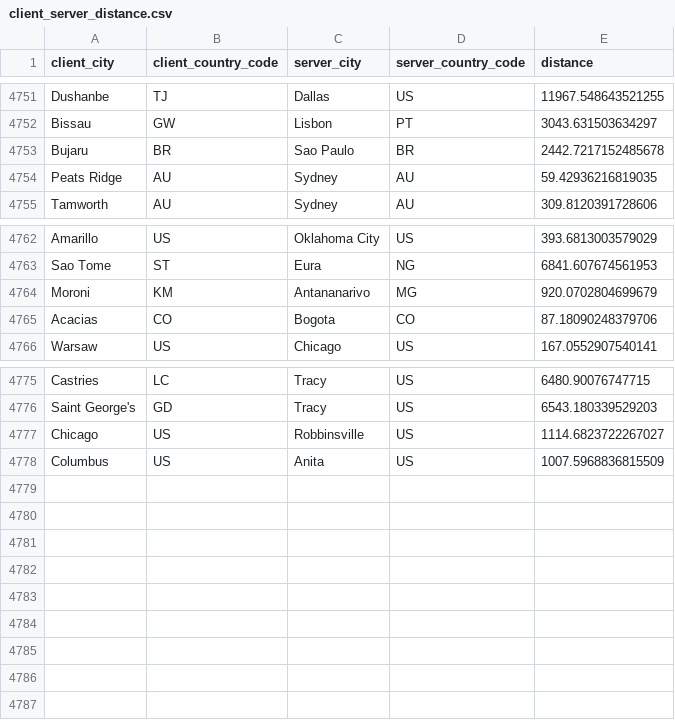
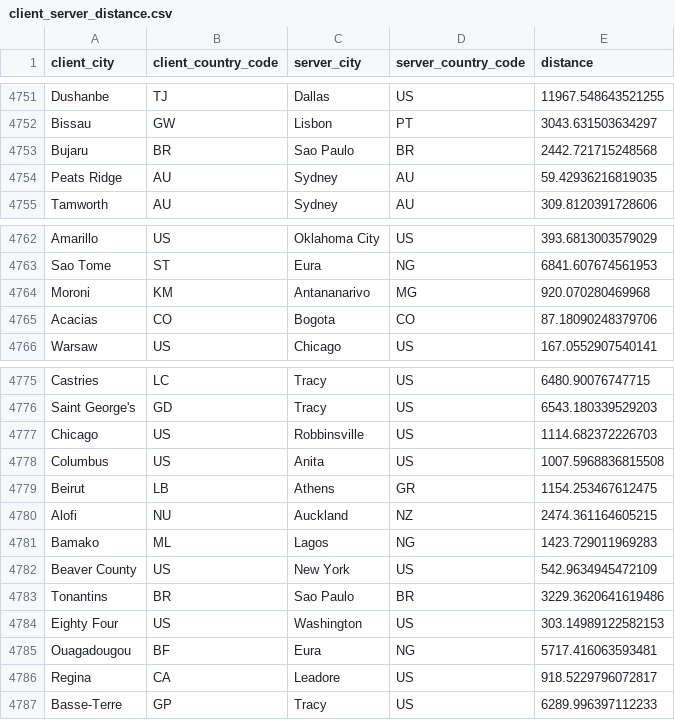
Before and after one commit to SPEAR-Research-Lab/Horizon-Predicting-Starlink-Performance, a CSV file: weekly-measurements-collection/data/client_server_distance.csv, drawn as a sheet; only a part is shown, gaps mark what is left out.

```diff
--- a/weekly-measurements-collection/data/client_server_distance.csv
+++ b/weekly-measurements-collection/data/client_server_distance.csv
@@ -4752,3 +4752,3 @@ Dushanbe,TJ,Dallas,US,11967.548643521255
 Bissau,GW,Lisbon,PT,3043.631503634297
-Bujaru,BR,Sao Paulo,BR,2442.7217152485678
+Bujaru,BR,Sao Paulo,BR,2442.721715248568
 Peats Ridge,AU,Sydney,AU,59.42936216819035
@@ -4763,3 +4763,3 @@ Amarillo,US,Oklahoma City,US,393.6813003579029
 Sao Tome,ST,Eura,NG,6841.607674561953
-Moroni,KM,Antananarivo,MG,920.0702804699679
+Moroni,KM,Antananarivo,MG,920.070280469968
 Acacias,CO,Bogota,CO,87.18090248379706
@@ -4776,3 +4776,12 @@ Castries,LC,Tracy,US,6480.90076747715
 Saint George's,GD,Tracy,US,6543.180339529203
-Chicago,US,Robbinsville,US,1114.6823722267027
-Columbus,US,Anita,US,1007.5968836815509
+Chicago,US,Robbinsville,US,1114.682372226703
+Columbus,US,Anita,US,1007.5968836815508
+Beirut,LB,Athens,GR,1154.253467612475
+Alofi,NU,Auckland,NZ,2474.361164605215
+Bamako,ML,Lagos,NG,1423.729011969283
+Beaver County,US,New York,US,542.9634945472109
+Tonantins,BR,Sao Paulo,BR,3229.3620641619486
+Eighty Four,US,Washington,US,303.14989122582153
+Ouagadougou,BF,Eura,NG,5717.416063593481
+Regina,CA,Leadore,US,918.5229796072817
+Basse-Terre,GP,Tracy,US,6289.996397112233
```
Also changed, not shown: weekly-measurements-collection/data/unresolved_cities.csv, 1 other file.
